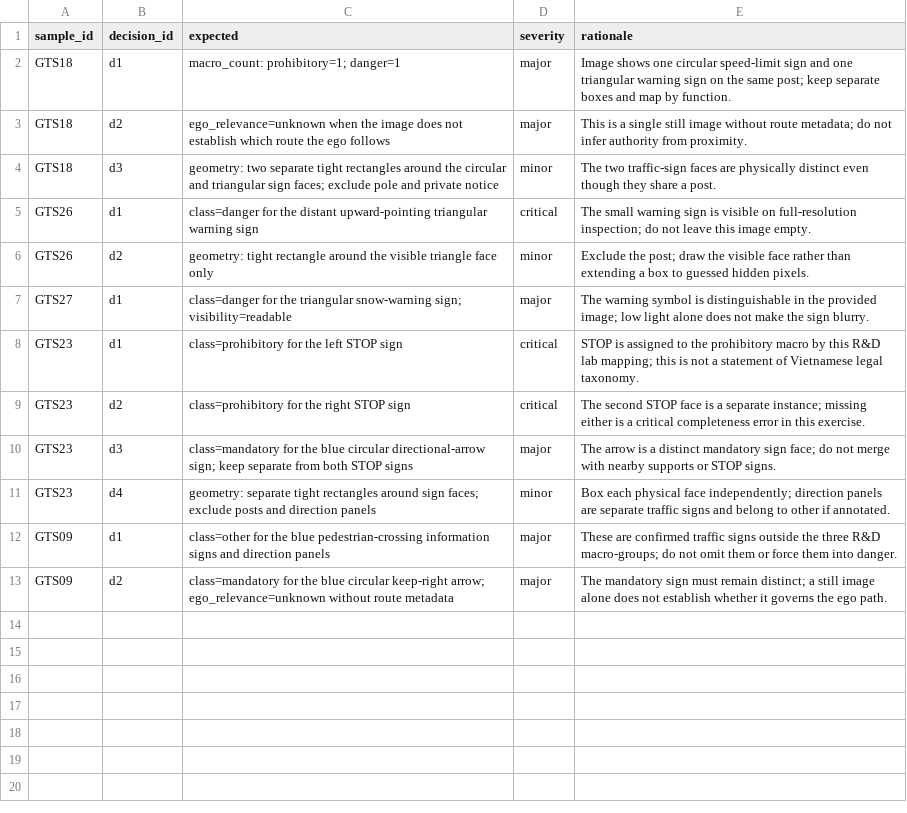
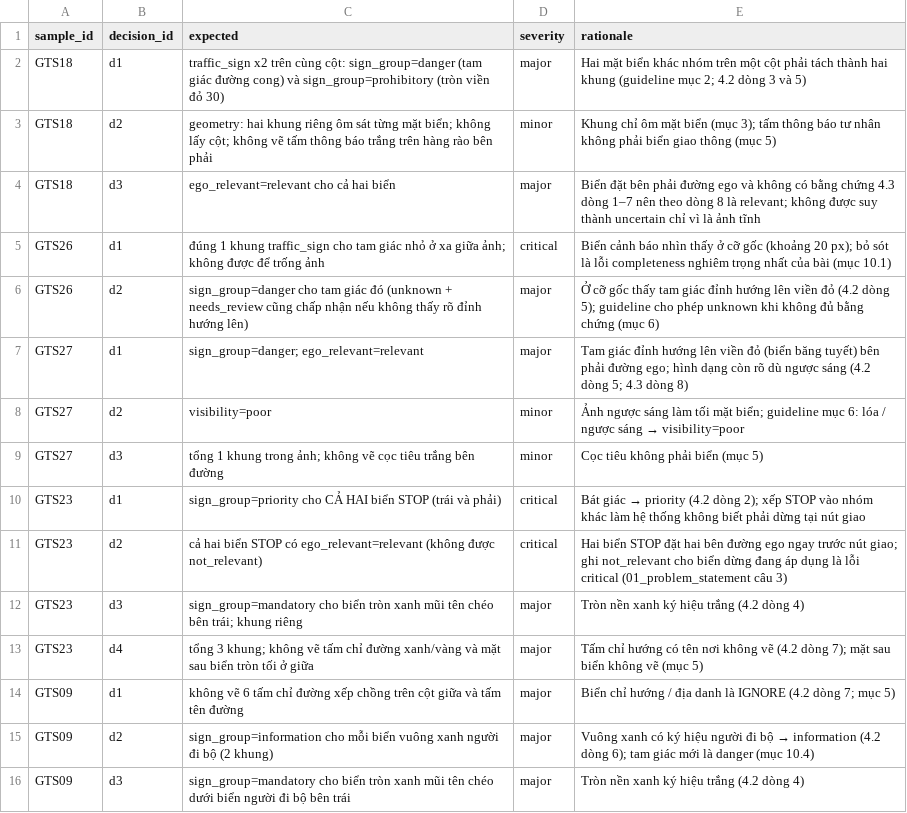
Before and after one commit to Gnoltd/K4-L2-DAY09-DeadlineDodgers-RoadElements, a CSV file: guideline-challenge/project/04_edge_cases/gold_decisions.csv, drawn as a sheet.

Commit message:
gold: freeze blind decisions (guideline v2)

```diff
--- a/guideline-challenge/project/04_edge_cases/gold_decisions.csv
+++ b/guideline-challenge/project/04_edge_cases/gold_decisions.csv
@@ -1,13 +1,16 @@
 sample_id,decision_id,expected,severity,rationale
-GTS18,d1,macro_count: prohibitory=1; danger=1,major,Image shows one circular speed-limit sign and one triangular warning sign on the same post; keep separate boxes and map by function.
-GTS18,d2,ego_relevance=unknown when the image does not establish which route the ego follows,major,This is a single still image without route metadata; do not infer authority from proximity.
-GTS18,d3,geometry: two separate tight rectangles around the circular and triangular sign faces; exclude pole and private notice,minor,The two traffic-sign faces are physically distinct even though they share a post.
-GTS26,d1,class=danger for the distant upward-pointing triangular warning sign,critical,The small warning sign is visible on full-resolution inspection; do not leave this image empty.
-GTS26,d2,geometry: tight rectangle around the visible triangle face only,minor,Exclude the post; draw the visible face rather than extending a box to guessed hidden pixels.
-GTS27,d1,class=danger for the triangular snow-warning sign; visibility=readable,major,The warning symbol is distinguishable in the provided image; low light alone does not make the sign blurry.
-GTS23,d1,class=prohibitory for the left STOP sign,critical,STOP is assigned to the prohibitory macro by this R&D lab mapping; this is not a statement of Vietnamese legal taxonomy.
-GTS23,d2,class=prohibitory for the right STOP sign,critical,The second STOP face is a separate instance; missing either is a critical completeness error in this exercise.
-GTS23,d3,class=mandatory for the blue circular directional-arrow sign; keep separate from both STOP signs,major,The arrow is a distinct mandatory sign face; do not merge with nearby supports or STOP signs.
-GTS23,d4,geometry: separate tight rectangles around sign faces; exclude posts and direction panels,minor,Box each physical face independently; direction panels are separate traffic signs and belong to other if annotated.
-GTS09,d1,class=other for the blue pedestrian-crossing information signs and direction panels,major,These are confirmed traffic signs outside the three R&D macro-groups; do not omit them or force them into danger.
-GTS09,d2,class=mandatory for the blue circular keep-right arrow; ego_relevance=unknown without route metadata,major,The mandatory sign must remain distinct; a still image alone does not establish whether it governs the ego path.
+GTS18,d1,traffic_sign x2 trên cùng cột: sign_group=danger (tam giác đường cong) và sign_group=prohibitory (tròn viền đỏ 30),major,Hai mặt biển khác nhóm trên một cột phải tách thành hai khung (guideline mục 2; 4.2 dòng 3 và 5)
+GTS18,d2,geometry: hai khung riêng ôm sát từng mặt biển; không lấy cột; không vẽ tấm thông báo trắng trên hàng rào bên phải,minor,Khung chỉ ôm mặt biển (mục 3); tấm thông báo tư nhân không phải biển giao thông (mục 5)
+GTS18,d3,ego_relevant=relevant cho cả hai biển,major,Biển đặt bên phải đường ego và không có bằng chứng 4.3 dòng 1–7 nên theo dòng 8 là relevant; không được suy thành uncertain chỉ vì là ảnh tĩnh
+GTS26,d1,đúng 1 khung traffic_sign cho tam giác nhỏ ở xa giữa ảnh; không được để trống ảnh,critical,Biển cảnh báo nhìn thấy ở cỡ gốc (khoảng 20 px); bỏ sót là lỗi completeness nghiêm trọng nhất của bài (mục 10.1)
+GTS26,d2,sign_group=danger cho tam giác đó (unknown + needs_review cũng chấp nhận nếu không thấy rõ đỉnh hướng lên),major,Ở cỡ gốc thấy tam giác đỉnh hướng lên viền đỏ (4.2 dòng 5); guideline cho phép unknown khi không đủ bằng chứng (mục 6)
+GTS27,d1,sign_group=danger; ego_relevant=relevant,major,Tam giác đỉnh hướng lên viền đỏ (biển băng tuyết) bên phải đường ego; hình dạng còn rõ dù ngược sáng (4.2 dòng 5; 4.3 dòng 8)
+GTS27,d2,visibility=poor,minor,Ảnh ngược sáng làm tối mặt biển; guideline mục 6: lóa / ngược sáng → visibility=poor
+GTS27,d3,tổng 1 khung trong ảnh; không vẽ cọc tiêu trắng bên đường,minor,Cọc tiêu không phải biển (mục 5)
+GTS23,d1,sign_group=priority cho CẢ HAI biển STOP (trái và phải),critical,Bát giác → priority (4.2 dòng 2); xếp STOP vào nhóm khác làm hệ thống không biết phải dừng tại nút giao
+GTS23,d2,cả hai biển STOP có ego_relevant=relevant (không được not_relevant),critical,Hai biển STOP đặt hai bên đường ego ngay trước nút giao; ghi not_relevant cho biển dừng đang áp dụng là lỗi critical (01_problem_statement câu 3)
+GTS23,d3,sign_group=mandatory cho biển tròn xanh mũi tên chéo bên trái; khung riêng,major,Tròn nền xanh ký hiệu trắng (4.2 dòng 4)
+GTS23,d4,tổng 3 khung; không vẽ tấm chỉ đường xanh/vàng và mặt sau biển tròn tối ở giữa,major,Tấm chỉ hướng có tên nơi không vẽ (4.2 dòng 7); mặt sau biển không vẽ (mục 5)
+GTS09,d1,không vẽ 6 tấm chỉ đường xếp chồng trên cột giữa và tấm tên đường,major,Biển chỉ hướng / địa danh là IGNORE (4.2 dòng 7; mục 5)
+GTS09,d2,sign_group=information cho mỗi biển vuông xanh người đi bộ (2 khung),major,Vuông xanh có ký hiệu người đi bộ → information (4.2 dòng 6); tam giác mới là danger (mục 10.4)
+GTS09,d3,sign_group=mandatory cho biển tròn xanh mũi tên chéo dưới biển người đi bộ bên trái,major,Tròn nền xanh ký hiệu trắng (4.2 dòng 4)
```
Also changed, not shown: 1 other file.
